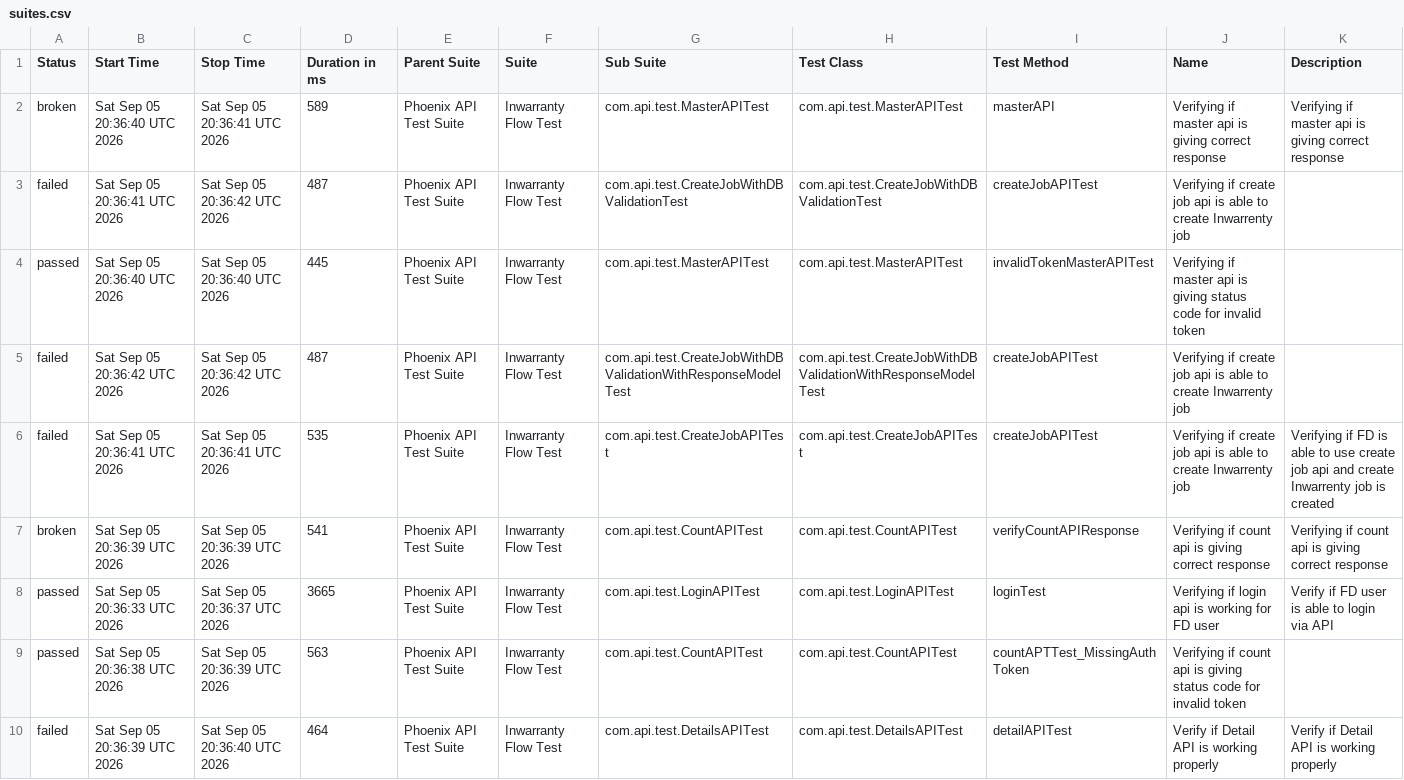
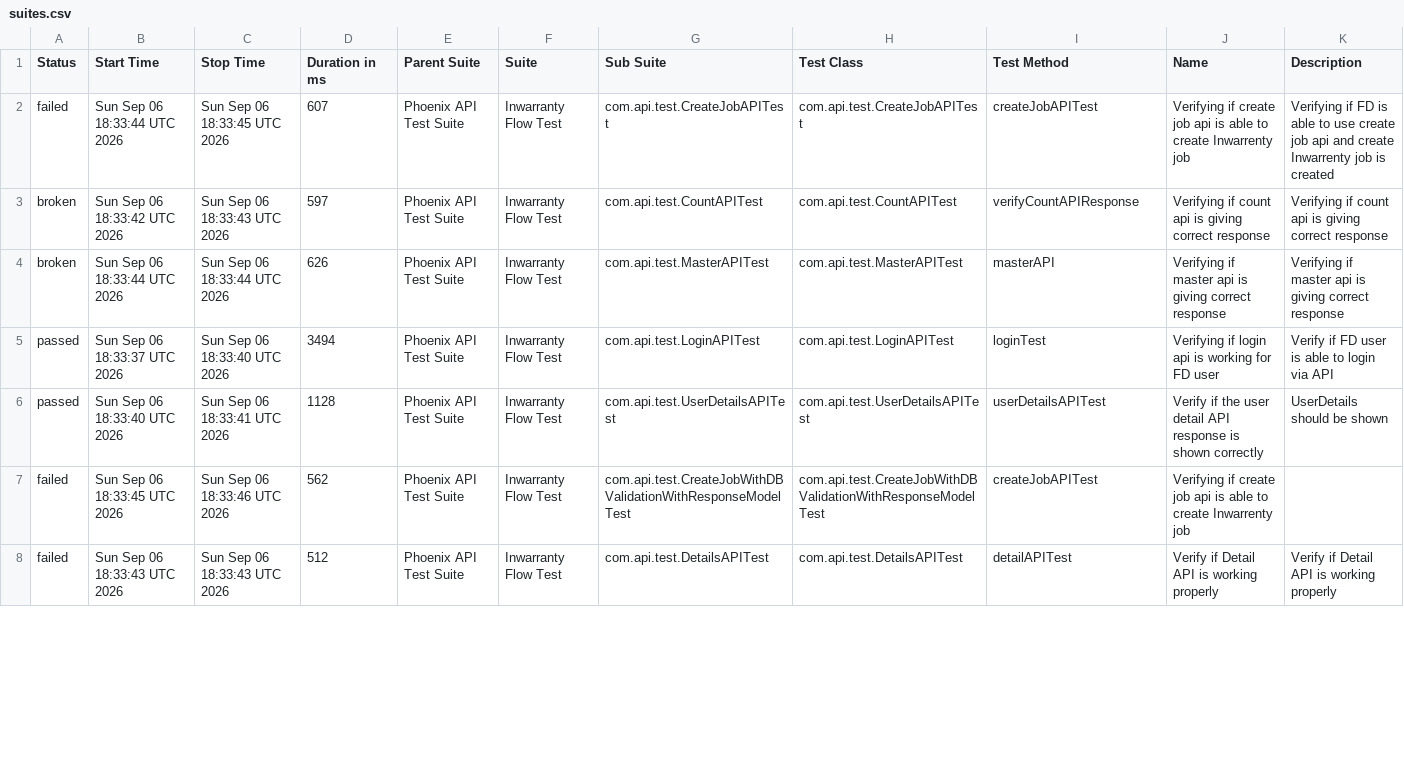
Before and after one commit to manasi7830/PhoneixTestAutomationFramework, a CSV file: data/suites.csv, drawn as a sheet; only a part is shown; the diff covers the shown part only.

```diff
--- a/data/suites.csv
+++ b/data/suites.csv
@@ -1,10 +1,8 @@
 "Status","Start Time","Stop Time","Duration in ms","Parent Suite","Suite","Sub Suite","Test Class","Test Method","Name","Description"
-"broken","Sat Sep 05 20:36:40 UTC 2026","Sat Sep 05 20:36:41 UTC 2026","589","Phoenix API Test Suite","Inwarranty Flow Test","com.api.test.MasterAPITest","com.api.test.MasterAPITest","masterAPI","Verifying if master api is giving correct response","Verifying if master api is giving correct response"
-"failed","Sat Sep 05 20:36:41 UTC 2026","Sat Sep 05 20:36:42 UTC 2026","487","Phoenix API Test Suite","Inwarranty Flow Test","com.api.test.CreateJobWithDBValidationTest","com.api.test.CreateJobWithDBValidationTest","createJobAPITest","Verifying if create job api is able to create Inwarrenty job",""
-"passed","Sat Sep 05 20:36:40 UTC 2026","Sat Sep 05 20:36:40 UTC 2026","445","Phoenix API Test Suite","Inwarranty Flow Test","com.api.test.MasterAPITest","com.api.test.MasterAPITest","invalidTokenMasterAPITest","Verifying if master api is giving status code for invalid token ",""
-"failed","Sat Sep 05 20:36:42 UTC 2026","Sat Sep 05 20:36:42 UTC 2026","487","Phoenix API Test Suite","Inwarranty Flow Test","com.api.test.CreateJobWithDBValidationWithResponseModelTest","com.api.test.CreateJobWithDBValidationWithResponseModelTest","createJobAPITest","Verifying if create job api is able to create Inwarrenty job",""
-"failed","Sat Sep 05 20:36:41 UTC 2026","Sat Sep 05 20:36:41 UTC 2026","535","Phoenix API Test Suite","Inwarranty Flow Test","com.api.test.CreateJobAPITest","com.api.test.CreateJobAPITest","createJobAPITest","Verifying if create job api is able to create Inwarrenty job","Verifying if  FD is able to use create job api and create Inwarrenty job is created"
-"broken","Sat Sep 05 20:36:39 UTC 2026","Sat Sep 05 20:36:39 UTC 2026","541","Phoenix API Test Suite","Inwarranty Flow Test","com.api.test.CountAPITest","com.api.test.CountAPITest","verifyCountAPIResponse","Verifying if count api is giving correct response","Verifying if count api is giving correct response"
-"passed","Sat Sep 05 20:36:33 UTC 2026","Sat Sep 05 20:36:37 UTC 2026","3665","Phoenix API Test Suite","Inwarranty Flow Test","com.api.test.LoginAPITest","com.api.test.LoginAPITest","loginTest","Verifying if login api is working for FD user","Verify if FD user is able to login via API"
-"passed","Sat Sep 05 20:36:38 UTC 2026","Sat Sep 05 20:36:39 UTC 2026","563","Phoenix API Test Suite","Inwarranty Flow Test","com.api.test.CountAPITest","com.api.test.CountAPITest","countAPTTest_MissingAuthToken","Verifying if count api is giving status code for invalid token ",""
-"failed","Sat Sep 05 20:36:39 UTC 2026","Sat Sep 05 20:36:40 UTC 2026","464","Phoenix API Test Suite","Inwarranty Flow Test","com.api.test.DetailsAPITest","com.api.test.DetailsAPITest","detailAPITest","Verify if Detail API is working properly","Verify if Detail API is working properly"
+"failed","Sun Sep 06 18:33:44 UTC 2026","Sun Sep 06 18:33:45 UTC 2026","607","Phoenix API Test Suite","Inwarranty Flow Test","com.api.test.CreateJobAPITest","com.api.test.CreateJobAPITest","createJobAPITest","Verifying if create job api is able to create Inwarrenty job","Verifying if  FD is able to use create job api and create Inwarrenty job is created"
+"broken","Sun Sep 06 18:33:42 UTC 2026","Sun Sep 06 18:33:43 UTC 2026","597","Phoenix API Test Suite","Inwarranty Flow Test","com.api.test.CountAPITest","com.api.test.CountAPITest","verifyCountAPIResponse","Verifying if count api is giving correct response","Verifying if count api is giving correct response"
+"broken","Sun Sep 06 18:33:44 UTC 2026","Sun Sep 06 18:33:44 UTC 2026","626","Phoenix API Test Suite","Inwarranty Flow Test","com.api.test.MasterAPITest","com.api.test.MasterAPITest","masterAPI","Verifying if master api is giving correct response","Verifying if master api is giving correct response"
+"passed","Sun Sep 06 18:33:37 UTC 2026","Sun Sep 06 18:33:40 UTC 2026","3494","Phoenix API Test Suite","Inwarranty Flow Test","com.api.test.LoginAPITest","com.api.test.LoginAPITest","loginTest","Verifying if login api is working for FD user","Verify if FD user is able to login via API"
+"passed","Sun Sep 06 18:33:40 UTC 2026","Sun Sep 06 18:33:41 UTC 2026","1128","Phoenix API Test Suite","Inwarranty Flow Test","com.api.test.UserDetailsAPITest","com.api.test.UserDetailsAPITest","userDetailsAPITest","Verify if the user detail API response is shown correctly","UserDetails should be shown"
+"failed","Sun Sep 06 18:33:45 UTC 2026","Sun Sep 06 18:33:46 UTC 2026","562","Phoenix API Test Suite","Inwarranty Flow Test","com.api.test.CreateJobWithDBValidationWithResponseModelTest","com.api.test.CreateJobWithDBValidationWithResponseModelTest","createJobAPITest","Verifying if create job api is able to create Inwarrenty job",""
+"failed","Sun Sep 06 18:33:43 UTC 2026","Sun Sep 06 18:33:43 UTC 2026","512","Phoenix API Test Suite","Inwarranty Flow Test","com.api.test.DetailsAPITest","com.api.test.DetailsAPITest","detailAPITest","Verify if Detail API is working properly","Verify if Detail API is working properly"
```
Also changed, not shown: 2 added rows and 8 edited cells elsewhere in this file, data/behaviors.csv, 58 other files.
